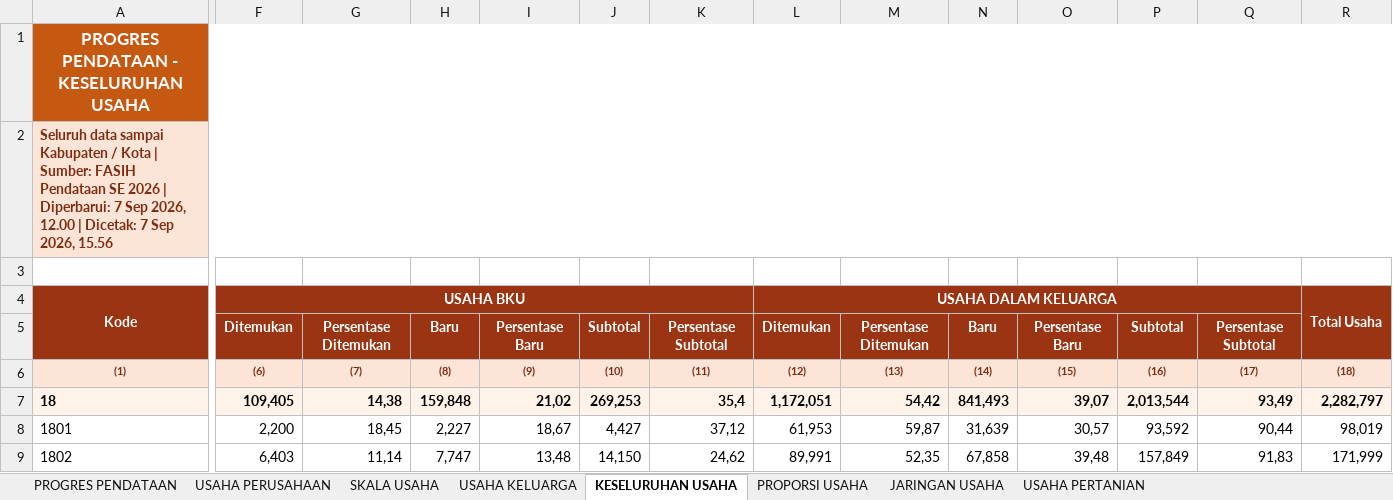
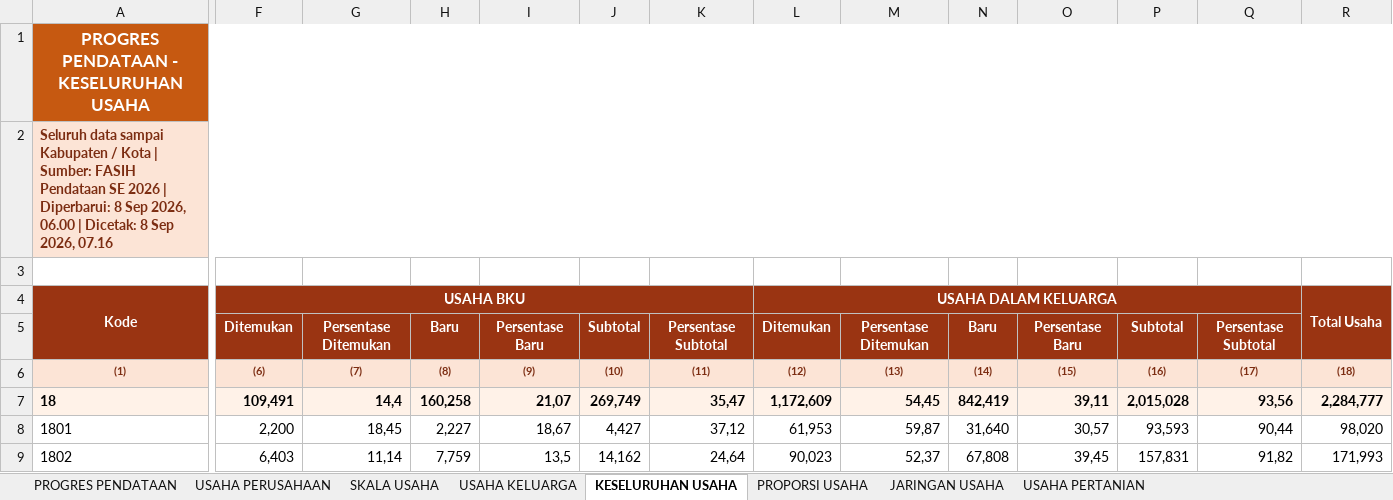
Before and after one commit to stathub1800/SE2026, an Excel workbook: data/Export_Progres_Pendataan_Kabupaten_Kota.xlsx, sheet KESELURUHAN USAHA, drawn as a sheet; only a part is shown, gaps mark what is left out; values as stored, in another font and other column widths than the file's, no borders; the diff covers the shown part only; the diff names each change by its address in the sheet, - before the commit and + after, or states it on an @@ line.

```diff
--- a/data/Export_Progres_Pendataan_Kabupaten_Kota.xlsx (sheet KESELURUHAN USAHA)
+++ b/data/Export_Progres_Pendataan_Kabupaten_Kota.xlsx (sheet KESELURUHAN USAHA)
-A2: …| Diperbarui: 7 Sep 2026, 12.00 | Dicetak: 7 Sep 2026, 15.56
+A2: …| Diperbarui: 8 Sep 2026, 06.00 | Dicetak: 8 Sep 2026, 07.16
-F7: 109,405
+F7: 109,491
-G7: 14,38
+G7: 14,4
-H7: 159,848
+H7: 160,258
-I7: 21,02
+I7: 21,07
-J7: 269,253
+J7: 269,749
-K7: 35,4
+K7: 35,47
-L7: 1,172,051
+L7: 1,172,609
-M7: 54,42
+M7: 54,45
-N7: 841,493
+N7: 842,419
-O7: 39,07
+O7: 39,11
-P7: 2,013,544
+P7: 2,015,028
-Q7: 93,49
+Q7: 93,56
-R7: 2,282,797
+R7: 2,284,777
-N8: 31,639
+N8: 31,640
-P8: 93,592
+P8: 93,593
-R8: 98,019
+R8: 98,020
-H9: 7,747
+H9: 7,759
-I9: 13,48
+I9: 13,5
-J9: 14,150
+J9: 14,162
-K9: 24,62
+K9: 24,64
-L9: 89,991
+L9: 90,023
-M9: 52,35
+M9: 52,37
-N9: 67,858
+N9: 67,808
-O9: 39,48
+O9: 39,45
-P9: 157,849
+P9: 157,831
-Q9: 91,83
+Q9: 91,82
-R9: 171,999
+R9: 171,993
```
Also changed, not shown: 1 added row, 1 removed row and 164 edited cells elsewhere in this sheet, sheet USAHA PERUSAHAAN, sheet USAHA KELUARGA, sheet PROGRES PENDATAAN, sheet SKALA USAHA, sheet PROPORSI USAHA, sheet USAHA PERTANIAN, 1 more sheet, data/20260823_125259_Radar_Anomali_Usaha_Anomali_1_Anomali_2_Anomali_3_Anomali_4_Anomali_5_Anomali_6_Anomali_7_Anomali_8_Kabupaten_Kota.xlsx, data/20260823_125317_Radar_Anomali_Keluarga_Anomali_1_Anomali_2_Anomali_3_Anomali_4_Anomali_5_Anomali_6_Anomali_7_Kabupaten_Kota.xlsx, 3 other files.
